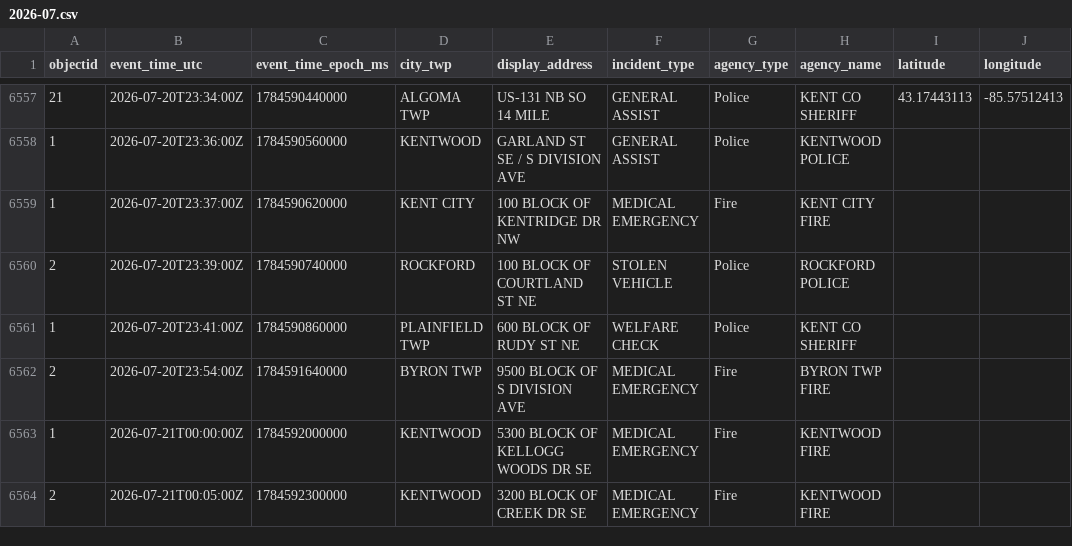
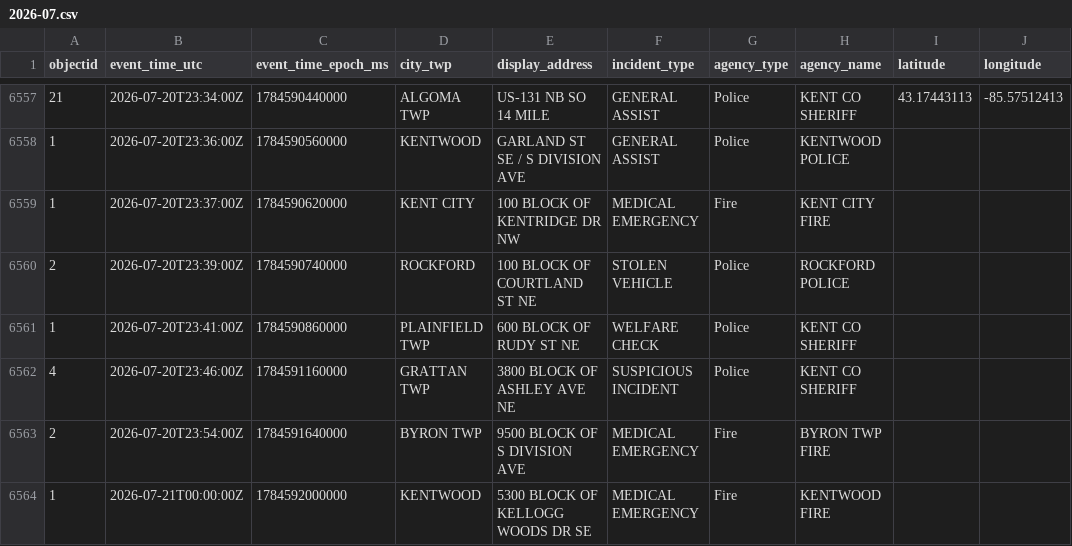
Before and after one commit to Cantica-Systems/west-michigan-dispatch, a CSV file: data/kent/2026-07.csv, drawn as a sheet; only a part is shown, gaps mark what is left out; the shorter side is filled out with more unchanged rows; the diff names each change by its address in the sheet, - before the commit and + after, or states it on an @@ line.

```diff
--- a/data/kent/2026-07.csv
+++ b/data/kent/2026-07.csv
+row 6562: 4 | 2026-07-20T23:46:00Z | 1784591160000 | GRATTAN TWP | 3800 BLOCK OF ASHLEY AVE NE | SUSPICIOUS INCIDENT | Police | KENT CO SHERIFF
```
Also changed, not shown: data/grcity/2026-07.csv, 3 other files.
